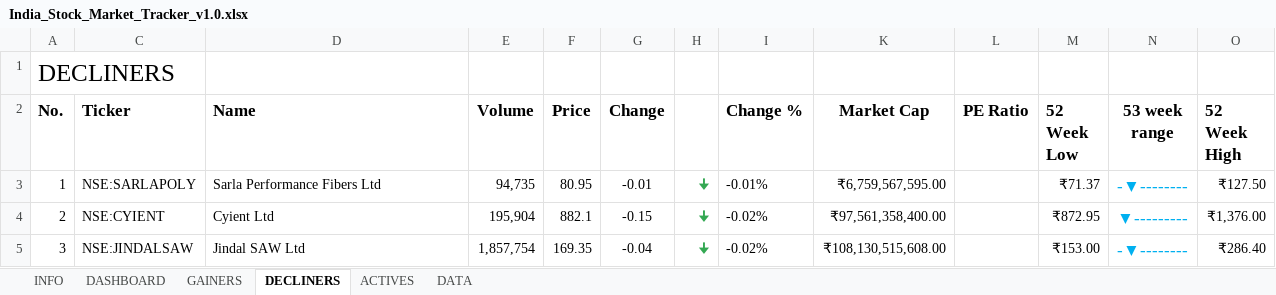
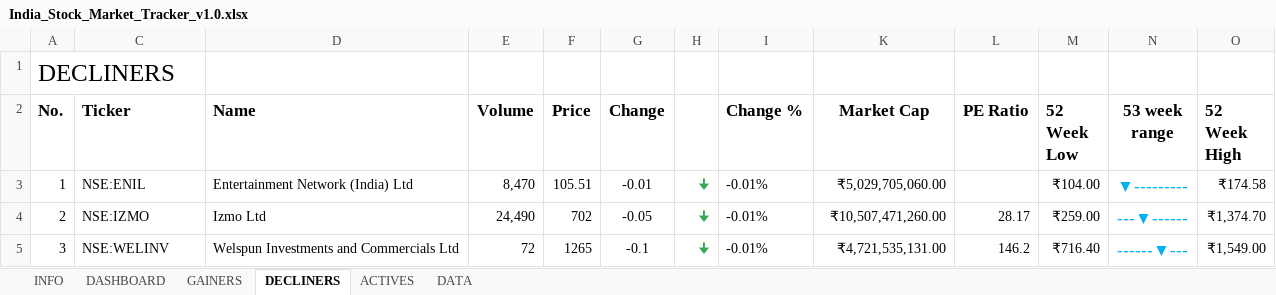
Before and after one commit to justshareon/appointo, an Excel workbook: India_Stock_Market_Tracker_v1.0.xlsx, sheet DECLINERS, drawn as a sheet; only a part is shown; values as stored, in another font and other column widths than the file's, no borders; charts and pictures and conditional formats and table styles not drawn; the diff covers the shown part only; the diff names each change by its address in the sheet, - before the commit and + after, or states it on an @@ line.

```diff
--- a/India_Stock_Market_Tracker_v1.0.xlsx (sheet DECLINERS)
+++ b/India_Stock_Market_Tracker_v1.0.xlsx (sheet DECLINERS)
-C3 (Ticker): NSE:SARLAPOLY
+C3 (Ticker): NSE:ENIL
-D3 (Name): Sarla Performance Fibers Ltd
+D3 (Name): Entertainment Network (India) Ltd
-E3 (Volume): 94,735
+E3 (Volume): 8,470
-F3 (Price): 80.95
+F3 (Price): 105.51
-K3 (Market Cap): ₹6,759,567,595.00
+K3 (Market Cap): ₹5,029,705,060.00
-M3 (52 Week Low): ₹71.37
+M3 (52 Week Low): ₹104.00
-N3 (53 week range): -▼--------
+N3 (53 week range): ▼---------
-O3 (52 Week High): ₹127.50
+O3 (52 Week High): ₹174.58
-C4 (Ticker): NSE:CYIENT
+C4 (Ticker): NSE:IZMO
-D4 (Name): Cyient Ltd
+D4 (Name): Izmo Ltd
-E4 (Volume): 195,904
+E4 (Volume): 24,490
-F4 (Price): 882.1
+F4 (Price): 702
-G4 (Change): -0.15
+G4 (Change): -0.05
-I4:I5 (Change %): -0.02%
+I4:I5 (Change %): -0.01%
-K4 (Market Cap): ₹97,561,358,400.00
+K4 (Market Cap): ₹10,507,471,260.00
-L4 (PE Ratio): (empty)
+L4 (PE Ratio): 28.17
-M4 (52 Week Low): ₹872.95
+M4 (52 Week Low): ₹259.00
-N4 (53 week range): ▼---------
+N4 (53 week range): ---▼------
-O4 (52 Week High): ₹1,376.00
+O4 (52 Week High): ₹1,374.70
-C5 (Ticker): NSE:JINDALSAW
+C5 (Ticker): NSE:WELINV
-D5 (Name): Jindal SAW Ltd
+D5 (Name): Welspun Investments and Commercials Ltd
-E5 (Volume): 1,857,754
+E5 (Volume): 72
-F5 (Price): 169.35
+F5 (Price): 1265
-G5 (Change): -0.04
+G5 (Change): -0.1
-K5 (Market Cap): ₹108,130,515,608.00
+K5 (Market Cap): ₹4,721,535,131.00
-L5 (PE Ratio): (empty)
+L5 (PE Ratio): 146.2
-M5 (52 Week Low): ₹153.00
+M5 (52 Week Low): ₹716.40
-N5 (53 week range): -▼--------
+N5 (53 week range): ------▼---
-O5 (52 Week High): ₹286.40
+O5 (52 Week High): ₹1,549.00
```
Also changed, not shown: 175 edited cells elsewhere in this sheet, sheet DATA, sheet DASHBOARD, sheet ACTIVES, sheet GAINERS, hidden cells, 5 other files.
